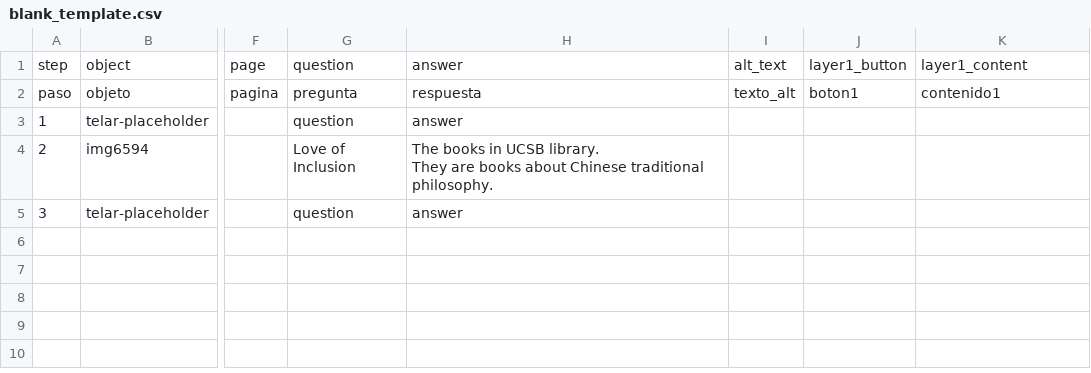
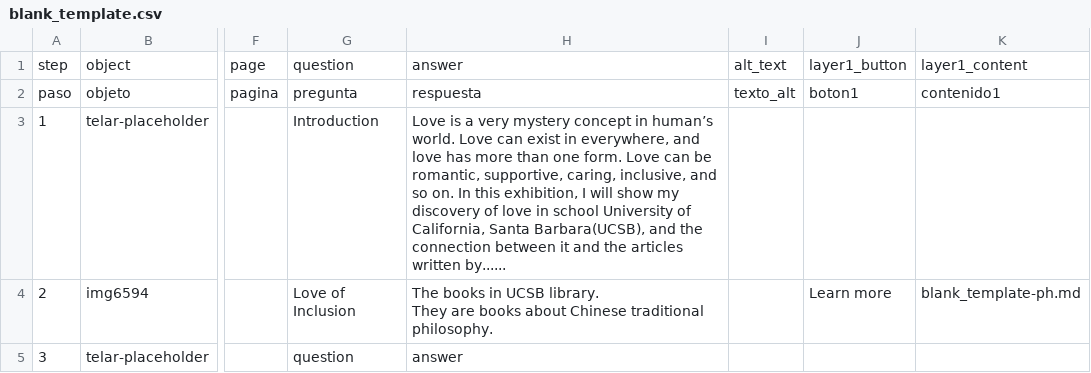
Before and after one commit to 87xyrjs3wiryqw8zue/honglinwang, a CSV file: telar-content/spreadsheets/blank_template.csv, drawn as a sheet; only a part is shown, gaps mark what is left out; the diff names each change by its address in the sheet, - before the commit and + after, or states it on an @@ line.

Commit message:
Modify 1 story, remove 1 story
Changed:
  Story: Love in UCSB

Removed:
  Story: plantilla_en_blanco

Published via Telar Compositor

```diff
--- a/telar-content/spreadsheets/blank_template.csv
+++ b/telar-content/spreadsheets/blank_template.csv
-G3: question
+G3: Introduction
-H3: answer
+H3: Love is a very mystery concept in human’s world. Love can exist in everywhere, and love has more than one form. Love can be romantic, supportive, caring, inclusive, and so on. In this exhibition, I will show my discovery of love in school University of California, Santa Barbara(UCSB), and the connection between it and the articles written by......
-J4: (empty)
+J4: Learn more
-K4: (empty)
+K4: blank_template-ph.md
```
Also changed, not shown: 3 other files.
